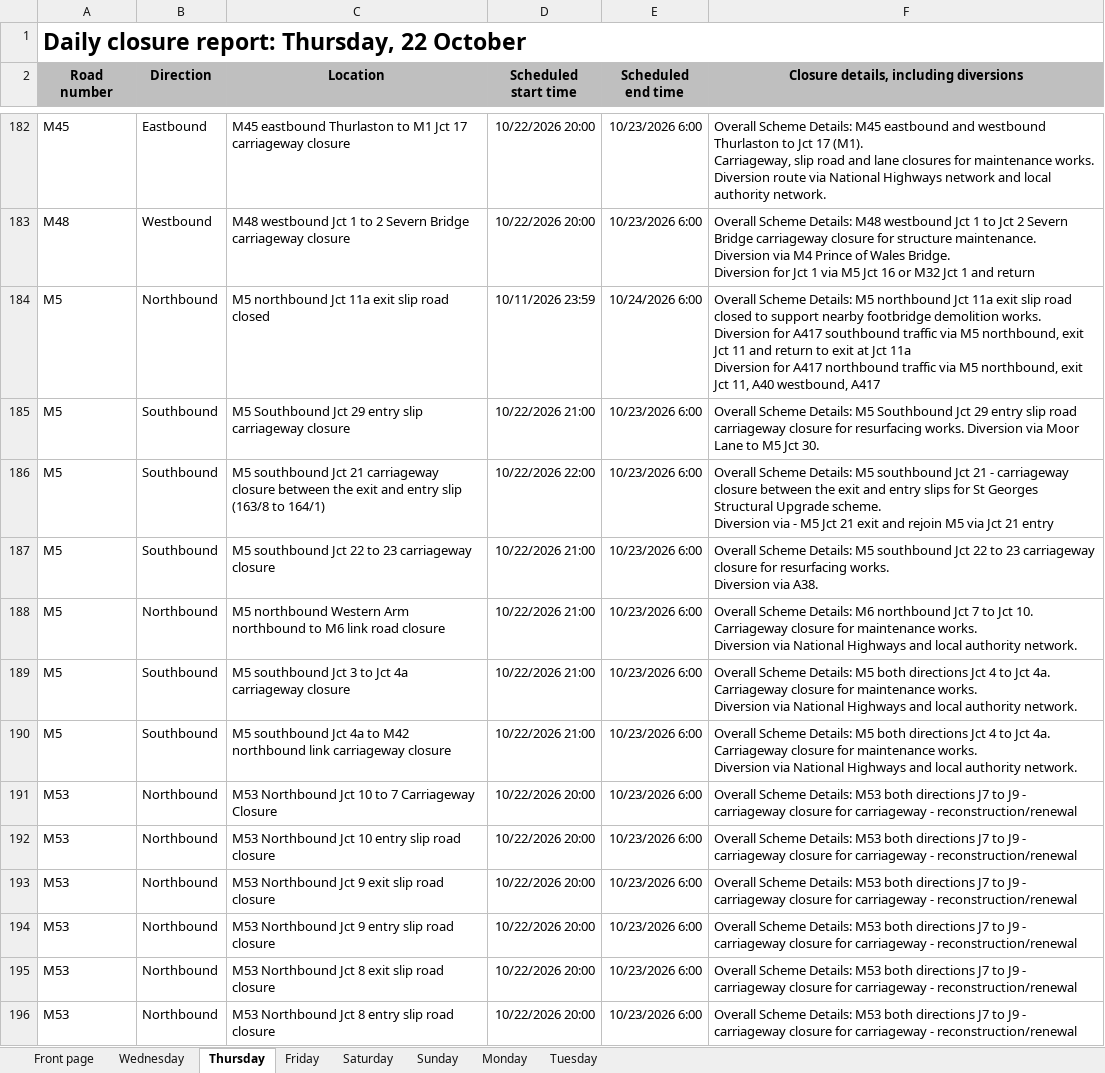
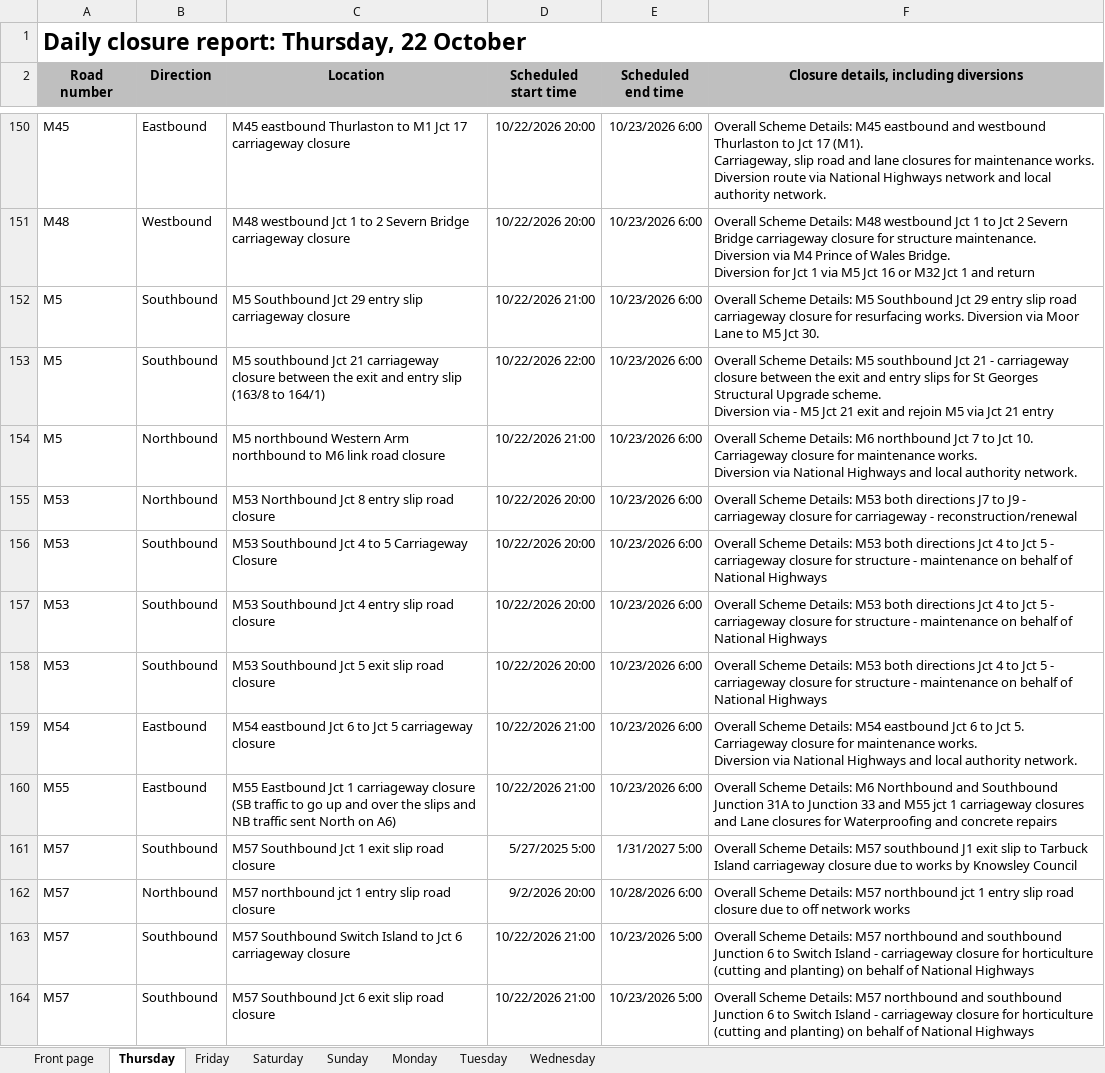
Before and after one commit to mnmred/uk-route-checker, an Excel workbook: closures.xlsx, sheet Thursday, drawn as a sheet; only a part is shown, gaps mark what is left out; the shorter side is filled out with more unchanged rows; values as stored, in another font and other column widths than the file's, no borders; charts and pictures and conditional formats not drawn; removed rows and columns are numbered as before the commit, all else as after; ↵ is a line break in a cell; the diff covers the shown part only; the diff names each change by its address in the sheet, - before the commit and + after, or states it on an @@ line.

```diff
--- a/closures.xlsx (sheet Thursday)
+++ b/closures.xlsx (sheet Thursday)
@@ sheet tab order changed: Front page | Thursday | Friday | Saturday | Sunday | Monday | Tuesday | Wednesday @@
-row 184: M5 | Northbound | M5 northbound Jct 11a exit slip road closed | 10/11/2026 23:59 | 10/24/2026 6:00 | Overall Scheme Details: M5 northbound Jct 11a exit slip road closed to support nearby footbridge demolition works. ↵ Diversion for A417 southbound traffic via M5 northbound, exit Jct 11 and return to exit at Jct 11a ↵ Diversion for A417 northbound traffic via M5 northbound, exit Jct 11, A40 westbound, A417
-row 187: M5 | Southbound | M5 southbound Jct 22 to 23 carriageway closure | 10/22/2026 21:00 | 10/23/2026 6:00 | Overall Scheme Details: M5 southbound Jct 22 to 23 carriageway closure for resurfacing works. ↵ Diversion via A38.
-row 189: M5 | Southbound | M5 southbound Jct 3 to Jct 4a carriageway closure | 10/22/2026 21:00 | 10/23/2026 6:00 | Overall Scheme Details: M5 both directions Jct 4 to Jct 4a. ↵ Carriageway closure for maintenance works. ↵ Diversion via National Highways and local authority network.
-row 190: M5 | Southbound | M5 southbound Jct 4a to M42 northbound link carriageway closure | 10/22/2026 21:00 | 10/23/2026 6:00 | Overall Scheme Details: M5 both directions Jct 4 to Jct 4a. ↵ Carriageway closure for maintenance works. ↵ Diversion via National Highways and local authority network.
-row 191: M53 | Northbound | M53 Northbound Jct 10 to 7 Carriageway Closure | 10/22/2026 20:00 | 10/23/2026 6:00 | Overall Scheme Details: M53 both directions J7 to J9 - carriageway closure for carriageway - reconstruction/renewal
-row 192: M53 | Northbound | M53 Northbound Jct 10 entry slip road closure | 10/22/2026 20:00 | 10/23/2026 6:00 | Overall Scheme Details: M53 both directions J7 to J9 - carriageway closure for carriageway - reconstruction/renewal
-row 193: M53 | Northbound | M53 Northbound Jct 9 exit slip road closure | 10/22/2026 20:00 | 10/23/2026 6:00 | Overall Scheme Details: M53 both directions J7 to J9 - carriageway closure for carriageway - reconstruction/renewal
-row 194: M53 | Northbound | M53 Northbound Jct 9 entry slip road closure | 10/22/2026 20:00 | 10/23/2026 6:00 | Overall Scheme Details: M53 both directions J7 to J9 - carriageway closure for carriageway - reconstruction/renewal
-row 195: M53 | Northbound | M53 Northbound Jct 8 exit slip road closure | 10/22/2026 20:00 | 10/23/2026 6:00 | Overall Scheme Details: M53 both directions J7 to J9 - carriageway closure for carriageway - reconstruction/renewal
```
Also changed, not shown: 3 added rows and 51 removed rows elsewhere in this sheet, sheet Wednesday, sheet Friday, sheet Monday, sheet Tuesday, sheet Saturday, sheet Front page, 1 more sheet, formulas that keep their value, charts or pictures.
